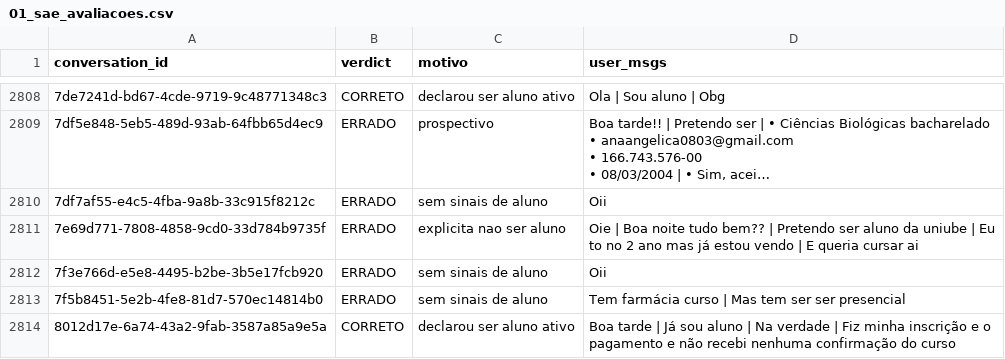
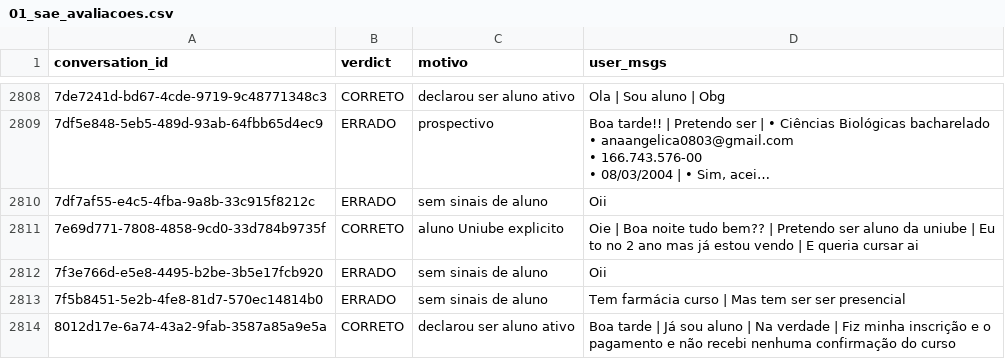
Before and after one commit to gddsantos/analise-tolky, a CSV file: analises/01_sae_avaliacoes.csv, drawn as a sheet; only a part is shown, gaps mark what is left out; long unchanged cells end in …; the diff covers the shown part only; the diff names each change by its address in the sheet, - before the commit and + after, or states it on an @@ line.

Commit message:
fix: classifier SAE — 95% accuracy (prioridade Uniube explicito + ex-2grad)

```diff
--- a/analises/01_sae_avaliacoes.csv
+++ b/analises/01_sae_avaliacoes.csv
-B2811 (verdict): ERRADO
+B2811 (verdict): CORRETO
-C2811 (motivo): explicita nao ser aluno
+C2811 (motivo): aluno Uniube explicito
```
Also changed, not shown: 90 edited cells elsewhere in this file, 1 other file.
